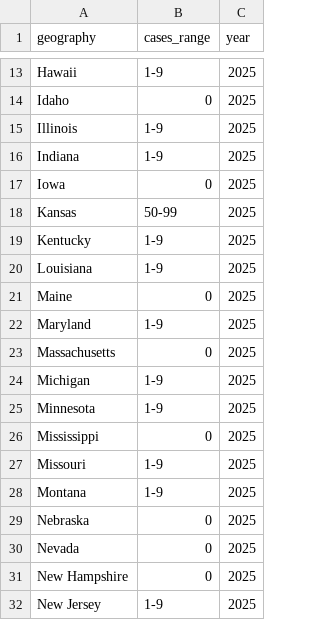
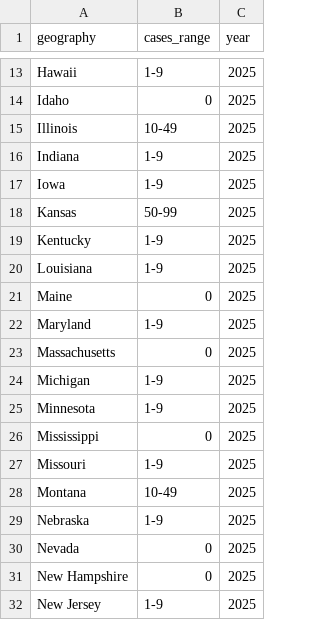
Before and after one commit to annie-jennemann/measles-tracker, a CSV file: last_map_us.csv, drawn as a sheet; only a part is shown, gaps mark what is left out.

```diff
--- a/last_map_us.csv
+++ b/last_map_us.csv
@@ -14,5 +14,5 @@ Hawaii,1-9,2025
 Idaho,0,2025
-Illinois,1-9,2025
+Illinois,10-49,2025
 Indiana,1-9,2025
-Iowa,0,2025
+Iowa,1-9,2025
 Kansas,50-99,2025
@@ -27,4 +27,4 @@ Mississippi,0,2025
 Missouri,1-9,2025
-Montana,1-9,2025
-Nebraska,0,2025
+Montana,10-49,2025
+Nebraska,1-9,2025
 Nevada,0,2025
```
